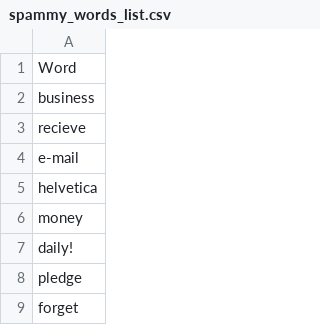
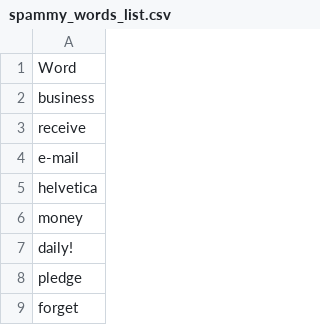
Before and after one commit to FForthmann/spam-detection-WPK-2020, a CSV file: spammy_words_list.csv, drawn as a sheet; only a part is shown.

Commit message:
Added reading from spammy csv list for words

```diff
--- a/spammy_words_list.csv
+++ b/spammy_words_list.csv
@@ -2,3 +2,3 @@ Word
 business
-recieve
+receive
 e-mail
```
Also changed, not shown: 1 other file.
